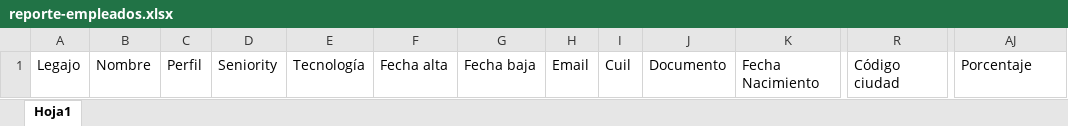
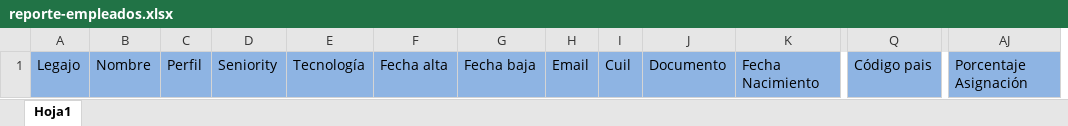
Before and after one commit to KerpsMaximiliano/sofrecom, an Excel workbook: src/Sofco.WebApi/wwwroot/excelTemplates/reporte-empleados.xlsx, sheet Hoja1, drawn as a sheet; only a part is shown, gaps mark what is left out; values as stored, in another font and other column widths than the file's, no borders; removed rows and columns are numbered as before the commit, all else as after; the diff covers the shown part only; the diff names each change by its address in the sheet, - before the commit and + after, or states it on an @@ line.

```diff
--- a/src/Sofco.WebApi/wwwroot/excelTemplates/reporte-empleados.xlsx (sheet Hoja1)
+++ b/src/Sofco.WebApi/wwwroot/excelTemplates/reporte-empleados.xlsx (sheet Hoja1)
+column Q, row 1: Código pais
-column R, row 1: Código ciudad
-A1:K1 fill: none
+A1:K1 fill: #8EB4E3
-AJ1 fill: none
+AJ1 fill: #8EB4E3
-AJ1: Porcentaje
+AJ1: Porcentaje Asignación
```
Also changed, not shown: cell formats elsewhere in this sheet, 8 other files.
